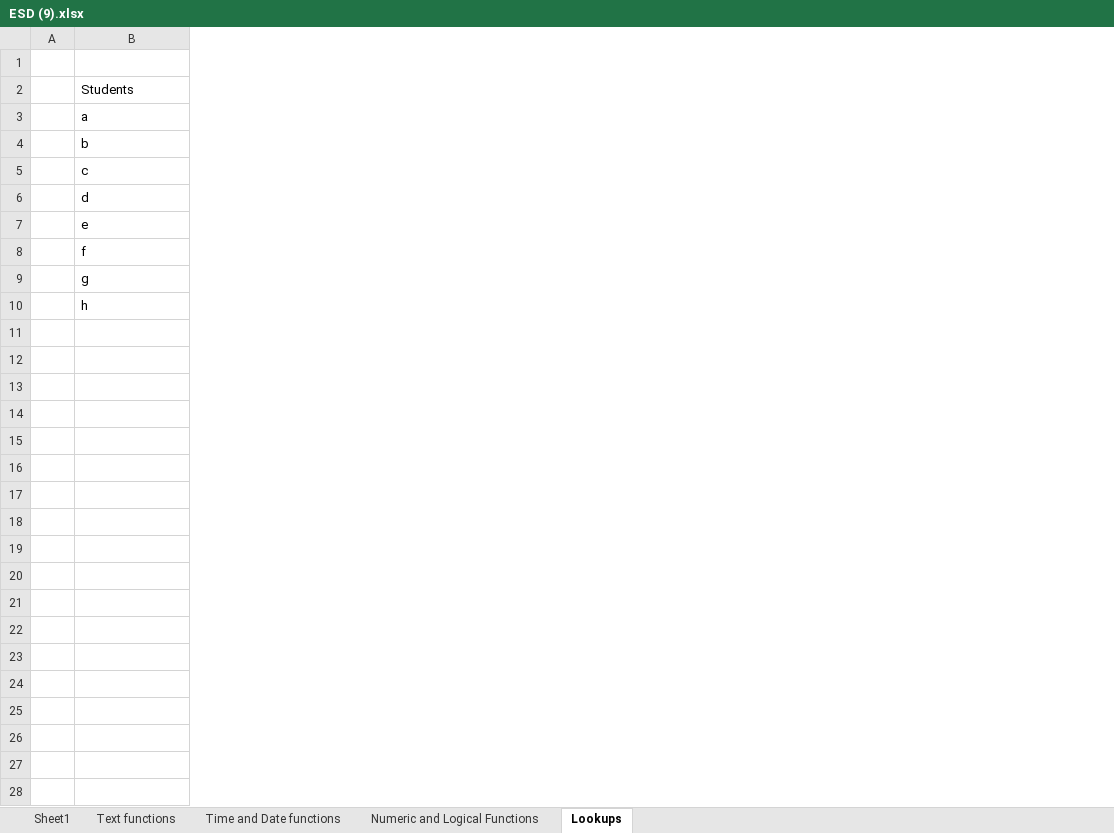
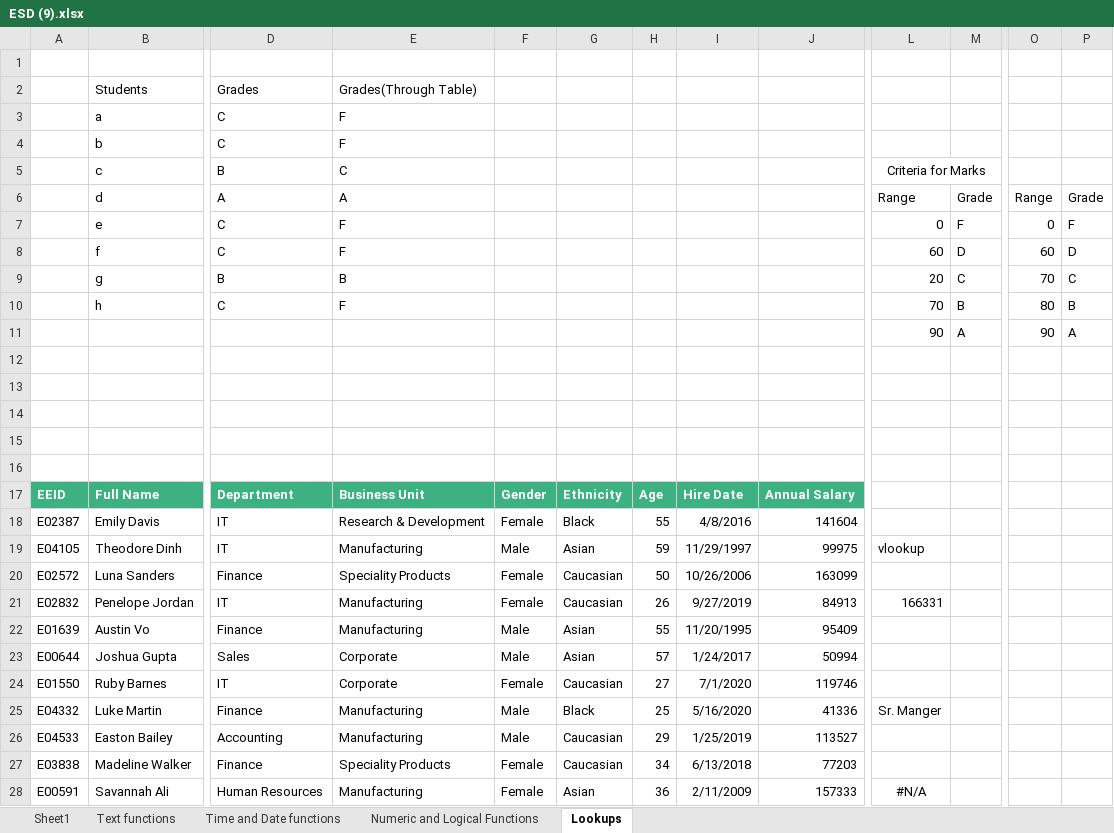
Before and after one commit to IshaanXII/Excel-Practice, an Excel workbook: ESD (9).xlsx, sheet Lookups, drawn as a sheet; only a part is shown, gaps mark what is left out; values as stored, in another font and other column widths than the file's, no borders; table styles not drawn; removed rows and columns are numbered as before the commit, all else as after; rows hold the shown columns only; the diff covers the shown part only; the diff names each change by its address in the sheet, - before the commit and + after, or states it on an @@ line.

Commit message:
Add files via upload
Updated Lookups

```diff
--- a/ESD (9).xlsx (sheet Lookups)
+++ b/ESD (9).xlsx (sheet Lookups)
-column A, empty
+column A, empty
+column D, rows 2-10: Grades | C | C | B | A | C | C | B | C
+column E, rows 2-10: Grades(Through Table) | F | F | C | A | F | F | B | F
+column F, empty
+column G, empty
+column H, empty
+column I, empty
+column J, empty
+column L, rows 5-10: Criteria for Marks | Range | 0 | 60 | 20 | 70
+column M, rows 6-10: Grade | F | D | C | B
+column O, rows 6-10: Range | 0 | 60 | 70 | 80
+column P, rows 6-10: Grade | F | D | C | B
+row 11:  |  |  |  |  |  |  |  |  | 90 | A | 90 | A
+row 12: (empty)
+row 13: (empty)
+row 14: (empty)
+row 15: (empty)
+row 16: (empty)
+row 17: EEID | Full Name | Department | Business Unit | Gender | Ethnicity | Age | Hire Date | Annual Salary
+row 18: E02387 | Emily Davis | IT | Research & Development | Female | Black | 55 | 4/8/2016 | 141604
+row 19: E04105 | Theodore Dinh | IT | Manufacturing | Male | Asian | 59 | 11/29/1997 | 99975 | vlookup
+row 20: E02572 | Luna Sanders | Finance | Speciality Products | Female | Caucasian | 50 | 10/26/2006 | 163099
+row 21: E02832 | Penelope Jordan | IT | Manufacturing | Female | Caucasian | 26 | 9/27/2019 | 84913 | 166331
+row 22: E01639 | Austin Vo | Finance | Manufacturing | Male | Asian | 55 | 11/20/1995 | 95409
+row 23: E00644 | Joshua Gupta | Sales | Corporate | Male | Asian | 57 | 1/24/2017 | 50994
+row 24: E01550 | Ruby Barnes | IT | Corporate | Female | Caucasian | 27 | 7/1/2020 | 119746
+row 25: E04332 | Luke Martin | Finance | Manufacturing | Male | Black | 25 | 5/16/2020 | 41336 | Sr. Manger
+row 26: E04533 | Easton Bailey | Accounting | Manufacturing | Male | Caucasian | 29 | 1/25/2019 | 113527
+row 27: E03838 | Madeline Walker | Finance | Speciality Products | Female | Caucasian | 34 | 6/13/2018 | 77203
+row 28: E00591 | Savannah Ali | Human Resources | Manufacturing | Female | Asian | 36 | 2/11/2009 | 157333 | #N/A
```
Also changed, not shown: 26 added rows, 2 added columns and 1 removed column elsewhere in this sheet, sheet Time and Date functions.
